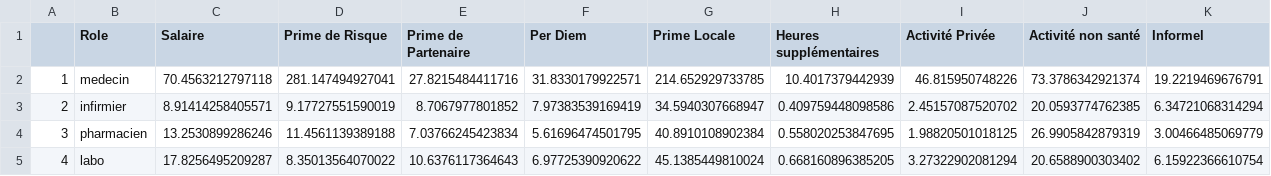
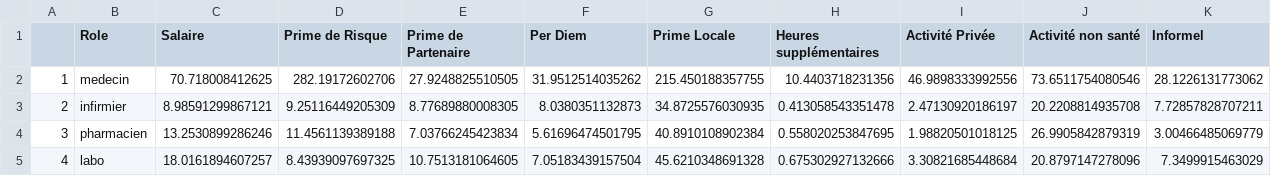
Before and after one commit to grlurton/DRC_HRH, a CSV file: output/tables/median_revenue_composition.csv, drawn as a sheet; only a part is shown; the diff covers the shown part only.

```diff
--- a/output/tables/median_revenue_composition.csv
+++ b/output/tables/median_revenue_composition.csv
@@ -1,5 +1,5 @@
 "","Role","Salaire","Prime de Risque","Prime de Partenaire","Per Diem","Prime Locale","Heures supplémentaires","Activité  Privée","Activité non santé","Informel"
-"1","medecin",70.4563212797118,281.147494927041,27.8215484411716,31.8330179922571,214.652929733785,10.4017379442939,46.815950748226,73.3786342921374,19.2219469676791
-"2","infirmier",8.91414258405571,9.17727551590019,8.7067977801852,7.97383539169419,34.5940307668947,0.409759448098586,2.45157087520702,20.0593774762385,6.34721068314294
+"1","medecin",70.718008412625,282.19172602706,27.9248825510505,31.9512514035262,215.450188357755,10.4403718231356,46.9898333992556,73.6511754080546,28.1226131773062
+"2","infirmier",8.98591299867121,9.25116449205309,8.77689880008305,8.0380351132873,34.8725576030935,0.413058543351478,2.47130920186197,20.2208814935708,7.72857828707211
 "3","pharmacien",13.2530899286246,11.4561139389188,7.03766245423834,5.61696474501795,40.8910108902384,0.558020253847695,1.98820501018125,26.9905842879319,3.00466485069779
-"4","labo",17.8256495209287,8.35013564070022,10.6376117364643,6.97725390920622,45.1385449810024,0.668160896385205,3.27322902081294,20.6588900303402,6.15922366610754
+"4","labo",18.0161894607257,8.43939097697325,10.7513181064605,7.05183439157504,45.6210348691328,0.675302927132666,3.30821685448684,20.8797147278096,7.3499915463029
```
Also changed, not shown: 27 edited cells elsewhere in this file, output/tables/revenue_type_prevalence.csv, 13 other files.
